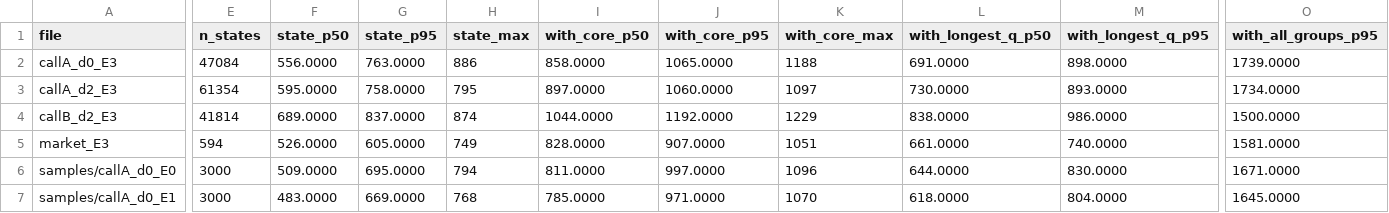
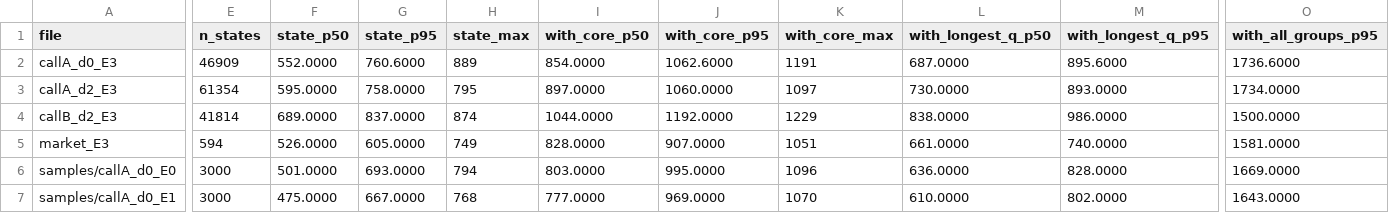
Before and after one commit to AmirDehkordi/NewsAction, a CSV file: artifacts/NA-04/token_stats.csv, drawn as a sheet; only a part is shown, gaps mark what is left out; the diff covers the shown part only; the diff names each change by its address in the sheet, - before the commit and + after, or states it on an @@ line.

```diff
--- a/artifacts/NA-04/token_stats.csv
+++ b/artifacts/NA-04/token_stats.csv
-E2 (n_states): 47084
+E2 (n_states): 46909
-F2 (state_p50): 556.0000
+F2 (state_p50): 552.0000
-G2 (state_p95): 763.0000
+G2 (state_p95): 760.6000
-H2 (state_max): 886
+H2 (state_max): 889
-I2 (with_core_p50): 858.0000
+I2 (with_core_p50): 854.0000
-J2 (with_core_p95): 1065.0000
+J2 (with_core_p95): 1062.6000
-K2 (with_core_max): 1188
+K2 (with_core_max): 1191
-L2 (with_longest_q_p50): 691.0000
+L2 (with_longest_q_p50): 687.0000
-M2 (with_longest_q_p95): 898.0000
+M2 (with_longest_q_p95): 895.6000
-O2 (with_all_groups_p95): 1739.0000
+O2 (with_all_groups_p95): 1736.6000
-F6 (state_p50): 509.0000
+F6 (state_p50): 501.0000
-G6 (state_p95): 695.0000
+G6 (state_p95): 693.0000
-I6 (with_core_p50): 811.0000
+I6 (with_core_p50): 803.0000
-J6 (with_core_p95): 997.0000
+J6 (with_core_p95): 995.0000
-L6 (with_longest_q_p50): 644.0000
+L6 (with_longest_q_p50): 636.0000
-M6 (with_longest_q_p95): 830.0000
+M6 (with_longest_q_p95): 828.0000
-O6 (with_all_groups_p95): 1671.0000
+O6 (with_all_groups_p95): 1669.0000
-F7 (state_p50): 483.0000
+F7 (state_p50): 475.0000
-G7 (state_p95): 669.0000
+G7 (state_p95): 667.0000
-I7 (with_core_p50): 785.0000
+I7 (with_core_p50): 777.0000
-J7 (with_core_p95): 971.0000
+J7 (with_core_p95): 969.0000
-L7 (with_longest_q_p50): 618.0000
+L7 (with_longest_q_p50): 610.0000
-M7 (with_longest_q_p95): 804.0000
+M7 (with_longest_q_p95): 802.0000
-O7 (with_all_groups_p95): 1645.0000
+O7 (with_all_groups_p95): 1643.0000
```
Also changed, not shown: 34 edited cells elsewhere in this file, 7 other files.
